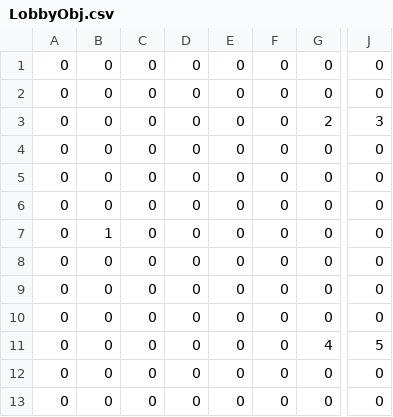
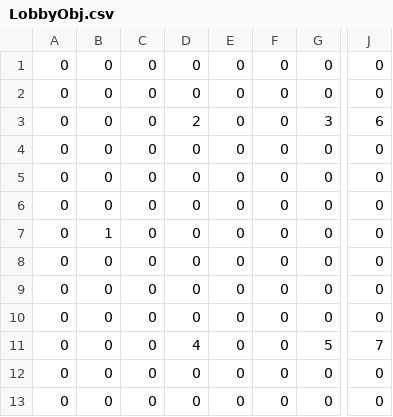
Before and after one commit to hawon100/RiotProject, a CSV file: Assets/Resources/Data/Stage/Lobby/LobbyCSV/LobbyObj.csv, drawn as a sheet; only a part is shown, gaps mark what is left out; the diff names each change by its address in the sheet, - before the commit and + after, or states it on an @@ line.

```diff
--- a/Assets/Resources/Data/Stage/Lobby/LobbyCSV/LobbyObj.csv
+++ b/Assets/Resources/Data/Stage/Lobby/LobbyCSV/LobbyObj.csv
-D3: 0
+D3: 2
-G3: 2
+G3: 3
-J3: 3
+J3: 6
-D11: 0
+D11: 4
-G11: 4
+G11: 5
-J11: 5
+J11: 7
```
Also changed, not shown: 56 other files.
